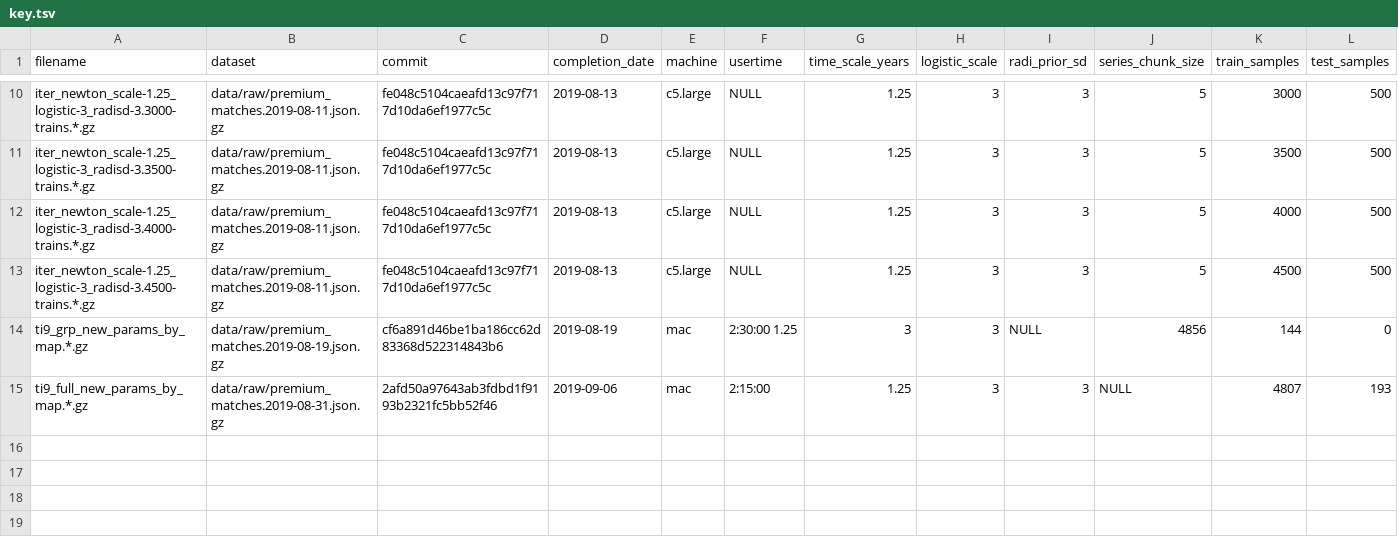
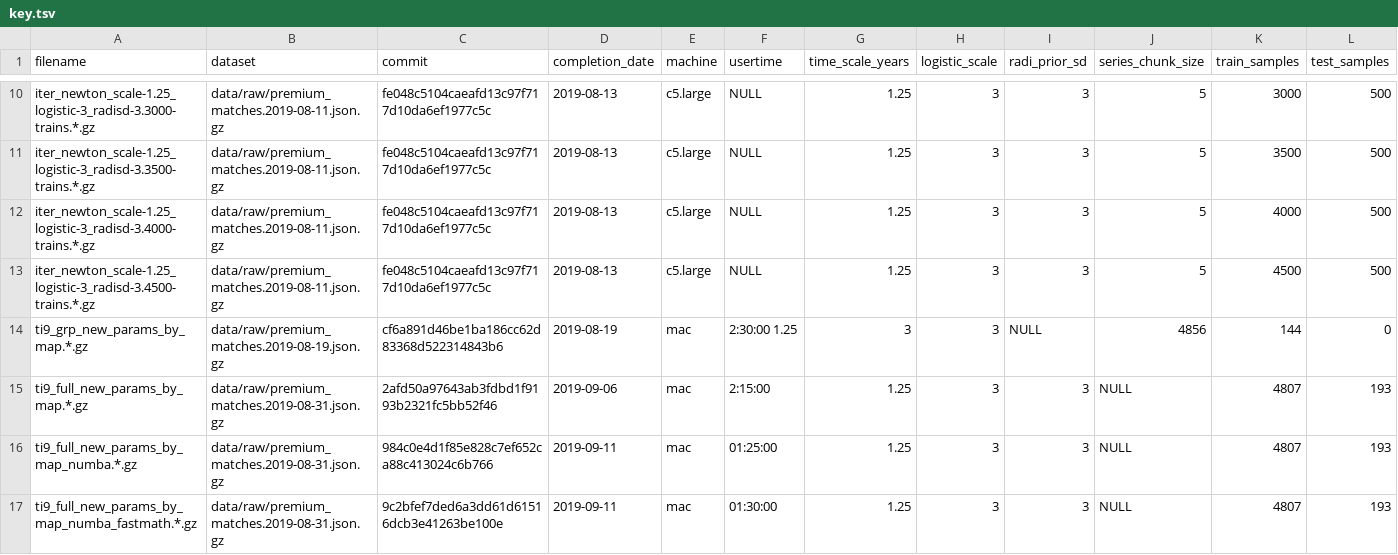
Before and after one commit to yl3/dota2, a TSV file: fitted/key.tsv, drawn as a sheet; only a part is shown, gaps mark what is left out; rows hold the shown columns only; the diff names each change by its address in the sheet, - before the commit and + after, or states it on an @@ line.

Commit message:
Add TI9 fitting speed using numba (and fastmath)

```diff
--- a/fitted/key.tsv
+++ b/fitted/key.tsv
+row 16: ti9_full_new_params_by_map_numba.*.gz | data/raw/premium_matches.2019-08-31.json.gz | 984c0e4d1f85e828c7ef652ca88c413024c6b766 | 2019-09-11 | mac | 01:25:00 | 1.25 | 3 | 3 | NULL | 4807 | 193
+row 17: ti9_full_new_params_by_map_numba_fastmath.*.gz | data/raw/premium_matches.2019-08-31.json.gz | 9c2bfef7ded6a3dd61d61516dcb3e41263be100e | 2019-09-11 | mac | 01:30:00 | 1.25 | 3 | 3 | NULL | 4807 | 193
```
Also changed, not shown: 6 other files.
